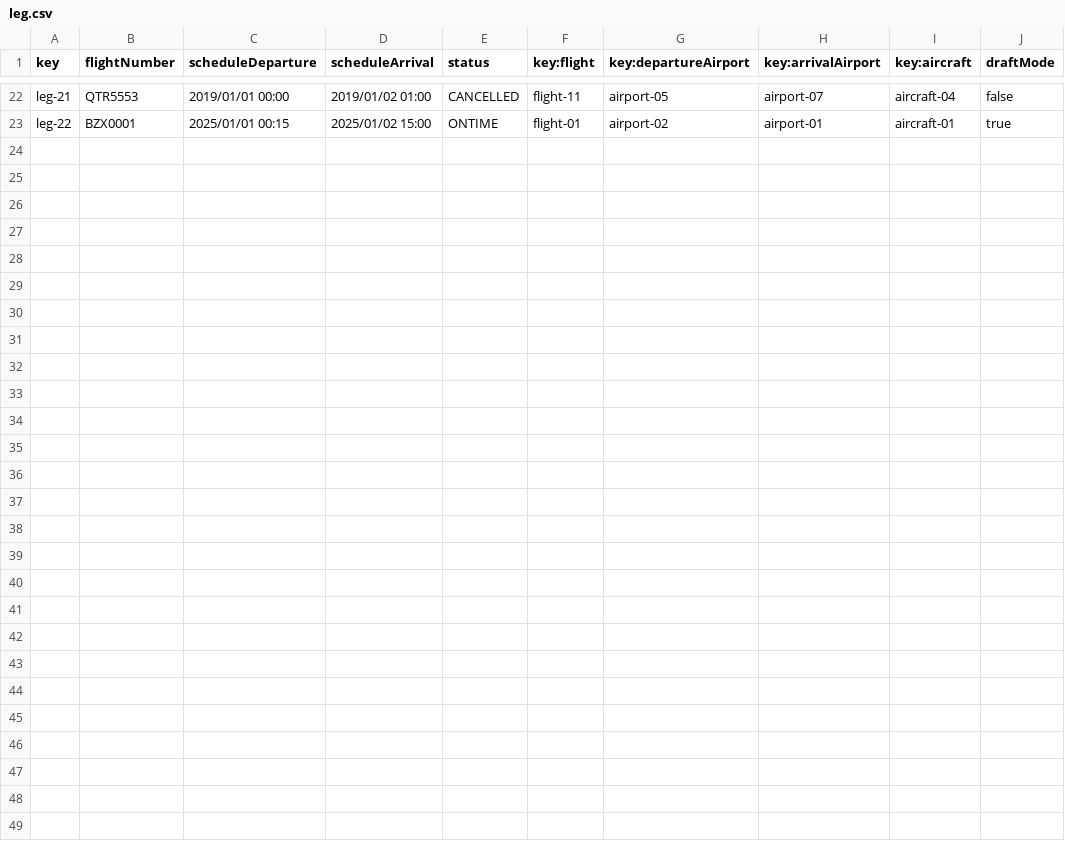
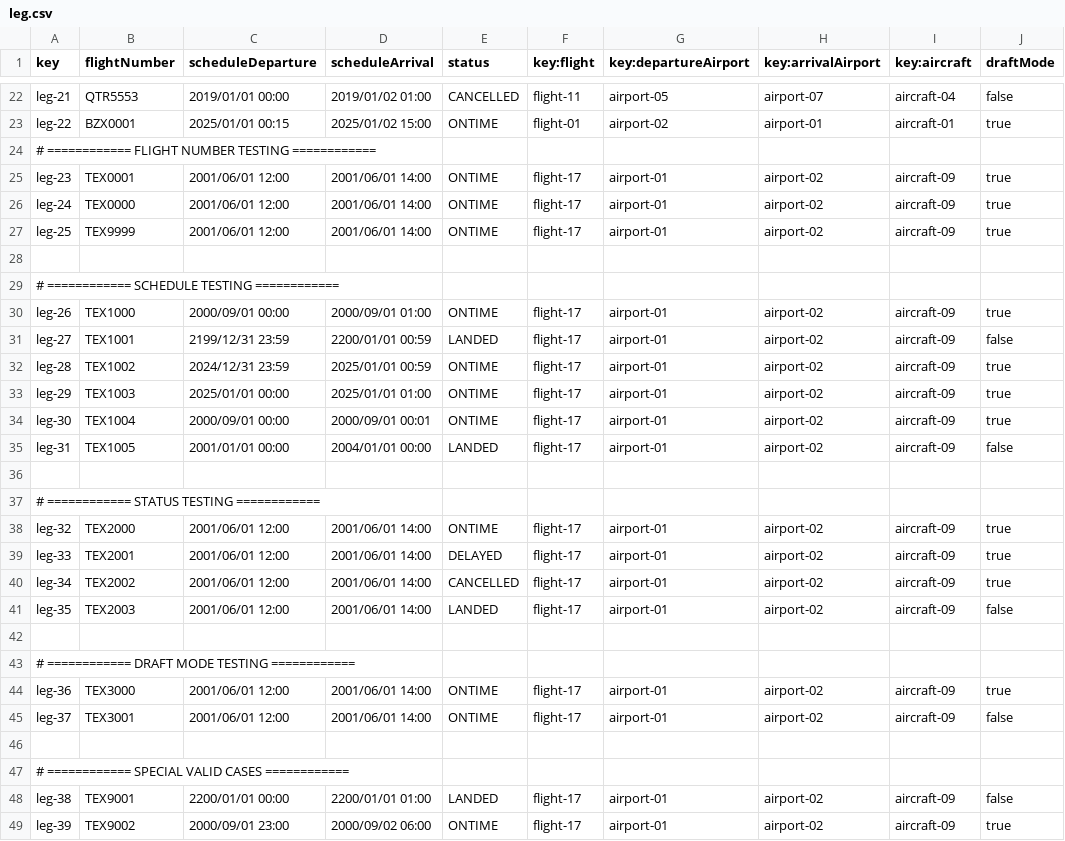
Before and after one commit to DPII-24-25/Acme-ANS-D, a CSV file: src/main/resources/WEB-INF/data/sample/leg.csv, drawn as a sheet; only a part is shown, gaps mark what is left out; the diff names each change by its address in the sheet, - before the commit and + after, or states it on an @@ line.

Commit message:
test data

```diff
--- a/src/main/resources/WEB-INF/data/sample/leg.csv
+++ b/src/main/resources/WEB-INF/data/sample/leg.csv
+row 24: # ============ FLIGHT NUMBER TESTING ============
+row 25: leg-23 | TEX0001 | 2001/06/01 12:00 | 2001/06/01 14:00 | ONTIME | flight-17 | airport-01 | airport-02 | aircraft-09 | true
+row 26: leg-24 | TEX0000 | 2001/06/01 12:00 | 2001/06/01 14:00 | ONTIME | flight-17 | airport-01 | airport-02 | aircraft-09 | true
+row 27: leg-25 | TEX9999 | 2001/06/01 12:00 | 2001/06/01 14:00 | ONTIME | flight-17 | airport-01 | airport-02 | aircraft-09 | true
+row 28: (empty)
+row 29: # ============ SCHEDULE TESTING ============
+row 30: leg-26 | TEX1000 | 2000/09/01 00:00 | 2000/09/01 01:00 | ONTIME | flight-17 | airport-01 | airport-02 | aircraft-09 | true
+row 31: leg-27 | TEX1001 | 2199/12/31 23:59 | 2200/01/01 00:59 | LANDED | flight-17 | airport-01 | airport-02 | aircraft-09 | false
+row 32: leg-28 | TEX1002 | 2024/12/31 23:59 | 2025/01/01 00:59 | ONTIME | flight-17 | airport-01 | airport-02 | aircraft-09 | true
+row 33: leg-29 | TEX1003 | 2025/01/01 00:00 | 2025/01/01 01:00 | ONTIME | flight-17 | airport-01 | airport-02 | aircraft-09 | true
+row 34: leg-30 | TEX1004 | 2000/09/01 00:00 | 2000/09/01 00:01 | ONTIME | flight-17 | airport-01 | airport-02 | aircraft-09 | true
+row 35: leg-31 | TEX1005 | 2001/01/01 00:00 | 2004/01/01 00:00 | LANDED | flight-17 | airport-01 | airport-02 | aircraft-09 | false
+row 36: (empty)
+row 37: # ============ STATUS TESTING ============
+row 38: leg-32 | TEX2000 | 2001/06/01 12:00 | 2001/06/01 14:00 | ONTIME | flight-17 | airport-01 | airport-02 | aircraft-09 | true
+row 39: leg-33 | TEX2001 | 2001/06/01 12:00 | 2001/06/01 14:00 | DELAYED | flight-17 | airport-01 | airport-02 | aircraft-09 | true
+row 40: leg-34 | TEX2002 | 2001/06/01 12:00 | 2001/06/01 14:00 | CANCELLED | flight-17 | airport-01 | airport-02 | aircraft-09 | true
+row 41: leg-35 | TEX2003 | 2001/06/01 12:00 | 2001/06/01 14:00 | LANDED | flight-17 | airport-01 | airport-02 | aircraft-09 | false
+row 42: (empty)
+row 43: # ============ DRAFT MODE TESTING ============
+row 44: leg-36 | TEX3000 | 2001/06/01 12:00 | 2001/06/01 14:00 | ONTIME | flight-17 | airport-01 | airport-02 | aircraft-09 | true
+row 45: leg-37 | TEX3001 | 2001/06/01 12:00 | 2001/06/01 14:00 | ONTIME | flight-17 | airport-01 | airport-02 | aircraft-09 | false
+row 46: (empty)
+row 47: # ============ SPECIAL VALID CASES ============
+row 48: leg-38 | TEX9001 | 2200/01/01 00:00 | 2200/01/01 01:00 | LANDED | flight-17 | airport-01 | airport-02 | aircraft-09 | false
+row 49: leg-39 | TEX9002 | 2000/09/01 23:00 | 2000/09/02 06:00 | ONTIME | flight-17 | airport-01 | airport-02 | aircraft-09 | true
```
Also changed, not shown: src/main/resources/WEB-INF/data/sample/airline.csv, src/main/resources/WEB-INF/data/sample/flight.csv, 4 other files.
